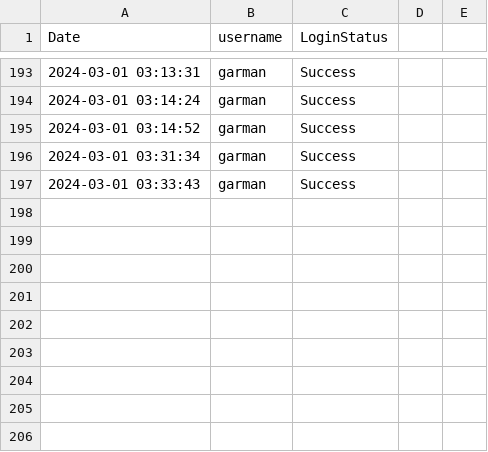
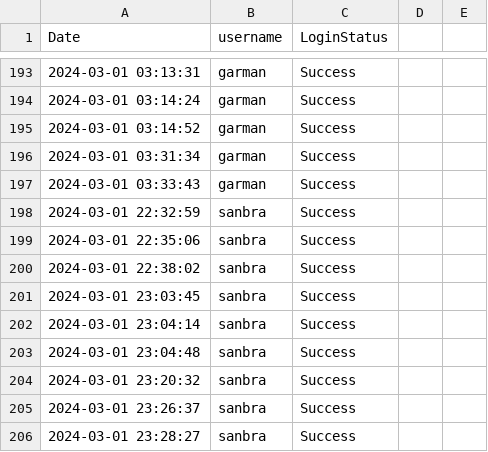
Before and after one commit to zpsy-hub/Advanced-OOP-Payroll-System, a CSV file: src/data/LogIn Log.csv, drawn as a sheet; only a part is shown, gaps mark what is left out; the diff names each change by its address in the sheet, - before the commit and + after, or states it on an @@ line.

```diff
--- a/src/data/LogIn Log.csv
+++ b/src/data/LogIn Log.csv
+row 198: 2024-03-01 22:32:59 | sanbra | Success
+row 199: 2024-03-01 22:35:06 | sanbra | Success
+row 200: 2024-03-01 22:38:02 | sanbra | Success
+row 201: 2024-03-01 23:03:45 | sanbra | Success
+row 202: 2024-03-01 23:04:14 | sanbra | Success
+row 203: 2024-03-01 23:04:48 | sanbra | Success
+row 204: 2024-03-01 23:20:32 | sanbra | Success
+row 205: 2024-03-01 23:26:37 | sanbra | Success
+row 206: 2024-03-01 23:28:27 | sanbra | Success
```
Also changed, not shown: 11 other files.
